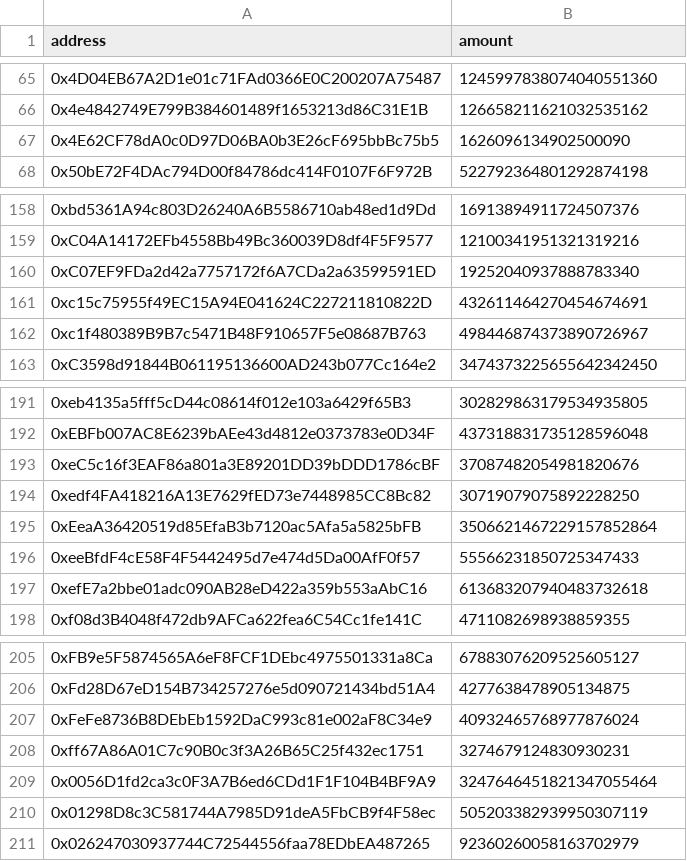
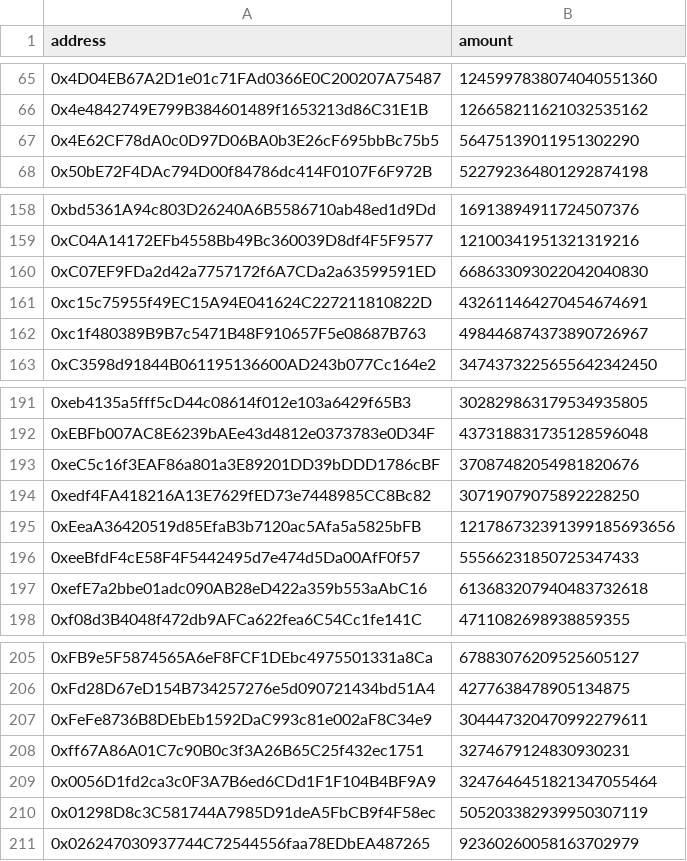
Before and after one commit to jordaniza/auxo-reporter, a CSV file: reports/2021-12/csv/rewards.csv, drawn as a sheet; only a part is shown, gaps mark what is left out.

Commit message:
(distribution) January distribution (#8)
* (feat): adds slashed accounts on report

* (feat): update readme

* (report): jan-2022 reports

* (feat): least rewarded gets the reminder

* (report): reports regenerated

```diff
--- a/reports/2021-12/csv/rewards.csv
+++ b/reports/2021-12/csv/rewards.csv
@@ -66,3 +66,3 @@ address,amount
 0x4e4842749E799B384601489f1653213d86C31E1B,126658211621032535162
-0x4E62CF78dA0c0D97D06BA0b3E26cF695bbBc75b5,1626096134902500090
+0x4E62CF78dA0c0D97D06BA0b3E26cF695bbBc75b5,56475139011951302290
 0x50bE72F4DAc794D00f84786dc414F0107F6F972B,522792364801292874198
@@ -159,3 +159,3 @@ address,amount
 0xC04A14172EFb4558Bb49Bc360039D8df4F5F9577,12100341951321319216
-0xC07EF9FDa2d42a7757172f6A7CDa2a63599591ED,19252040937888783340
+0xC07EF9FDa2d42a7757172f6A7CDa2a63599591ED,668633093022042040830
 0xc15c75955f49EC15A94E041624C227211810822D,432611464270454674691
@@ -194,3 +194,3 @@ address,amount
 0xedf4FA418216A13E7629fED73e7448985CC8Bc82,30719079075892228250
-0xEeaA36420519d85EfaB3b7120ac5Afa5a5825bFB,3506621467229157852864
+0xEeaA36420519d85EfaB3b7120ac5Afa5a5825bFB,121786732391399185693656
 0xeeBfdF4cE58F4F5442495d7e474d5Da00AfF0f57,55566231850725347433
@@ -206,3 +206,3 @@ address,amount
 0xFd28D67eD154B734257276e5d090721434bd51A4,4277638478905134875
-0xFeFe8736B8DEbEb1592DaC993c81e002aF8C34e9,40932465768977876024
+0xFeFe8736B8DEbEb1592DaC993c81e002aF8C34e9,304447320470992279611
 0xff67A86A01C7c90B0c3f3A26B65C25f432ec1751,3274679124830930231
```
Also changed, not shown: 21 other files.
